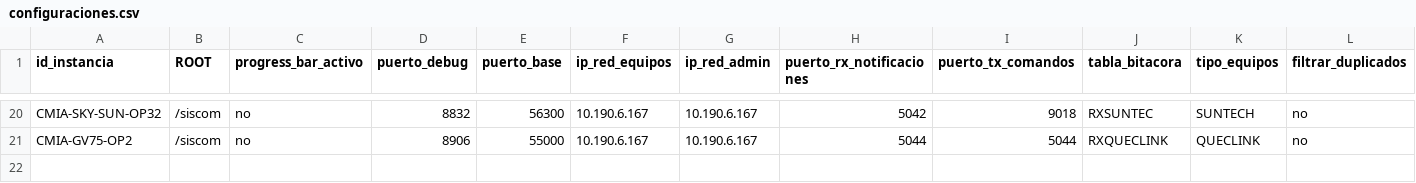
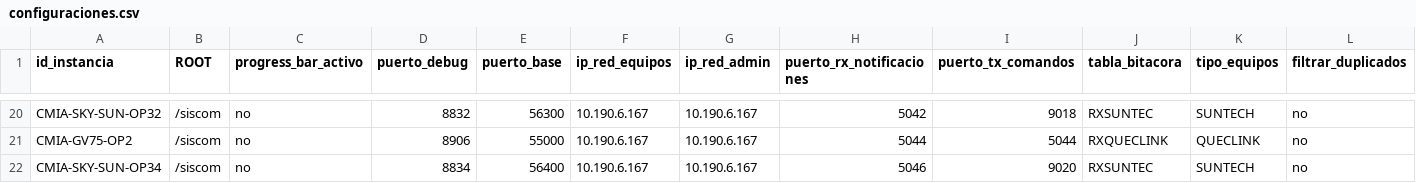
Before and after one commit to amtelser/ConfiguradorSiscomV1, a CSV file: configuraciones.csv, drawn as a sheet; only a part is shown, gaps mark what is left out; rows hold the shown columns only; the diff names each change by its address in the sheet, - before the commit and + after, or states it on an @@ line.

Commit message:
Se agrego CMIA-SKY-SUN-OP34

```diff
--- a/configuraciones.csv
+++ b/configuraciones.csv
+row 22: CMIA-SKY-SUN-OP34 | /siscom | no | 8834 | 56400 | 10.190.6.167 | 10.190.6.167 | 5046 | 9020 | RXSUNTEC | SUNTECH | no
```
